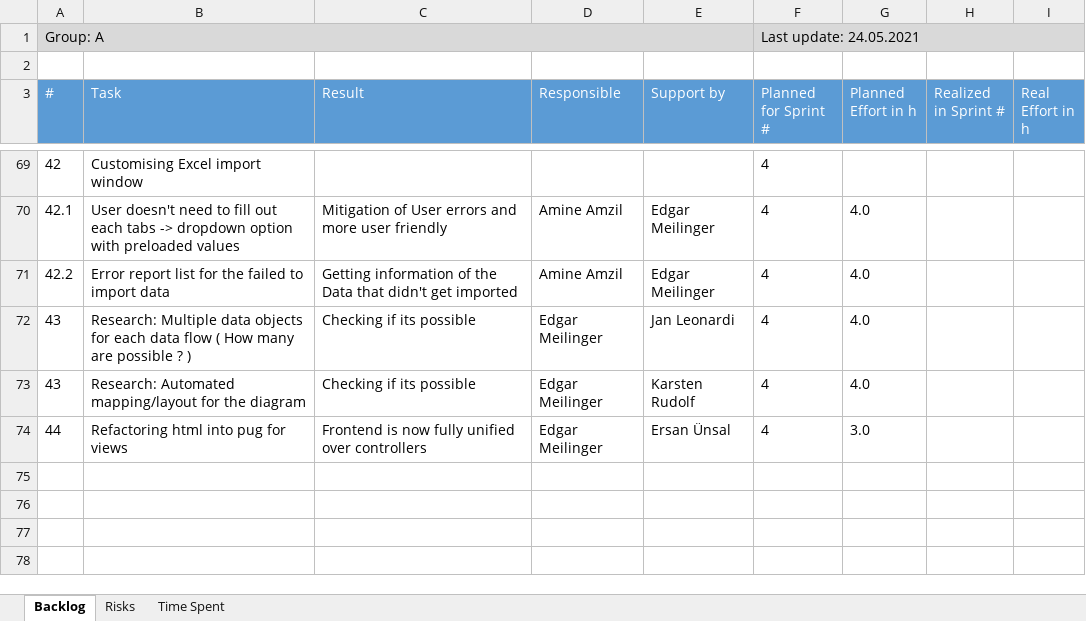
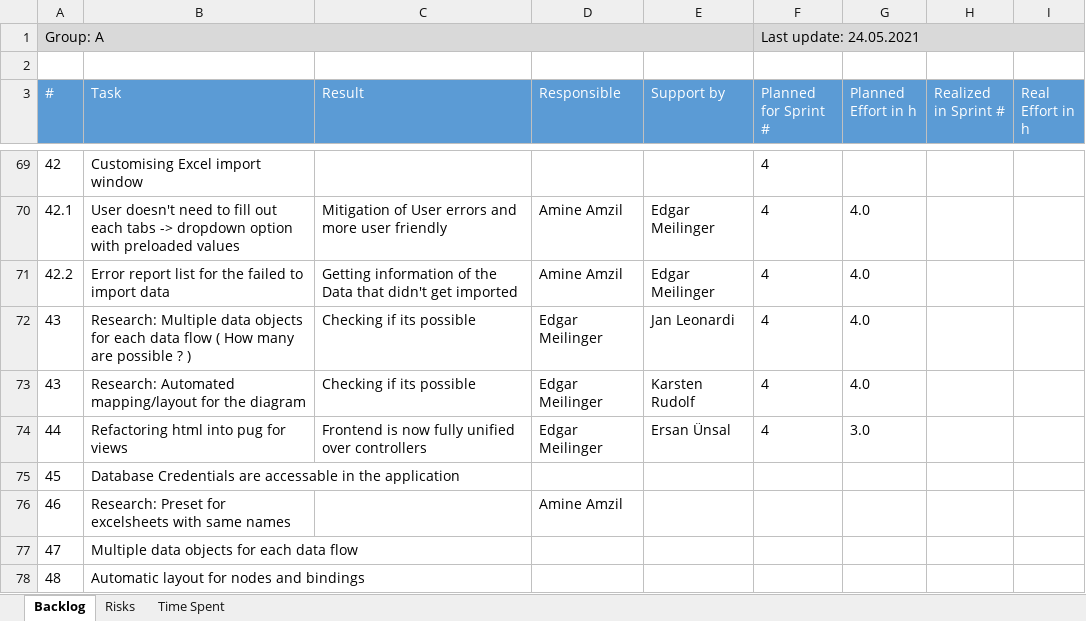
Before and after one commit to ersanuensal/Advanced-Programming, an Excel workbook: Abgaben/Group_A_TaskRisk_log.xlsx, sheet Backlog, drawn as a sheet; only a part is shown, gaps mark what is left out; values as stored, in another font and other column widths than the file's, no borders; table styles not drawn; the diff names each change by its address in the sheet, - before the commit and + after, or states it on an @@ line.

Commit message:
Update Group_A_TaskRisk_log.xlsx

```diff
--- a/Abgaben/Group_A_TaskRisk_log.xlsx (sheet Backlog)
+++ b/Abgaben/Group_A_TaskRisk_log.xlsx (sheet Backlog)
+row 75: 45 | Database Credentials are accessable in the application
+row 76: 46 | Research: Preset for excelsheets with same names |  | Amine Amzil
+row 77: 47 | Multiple data objects for each data flow
+row 78: 48 | Automatic layout for nodes and bindings
```
